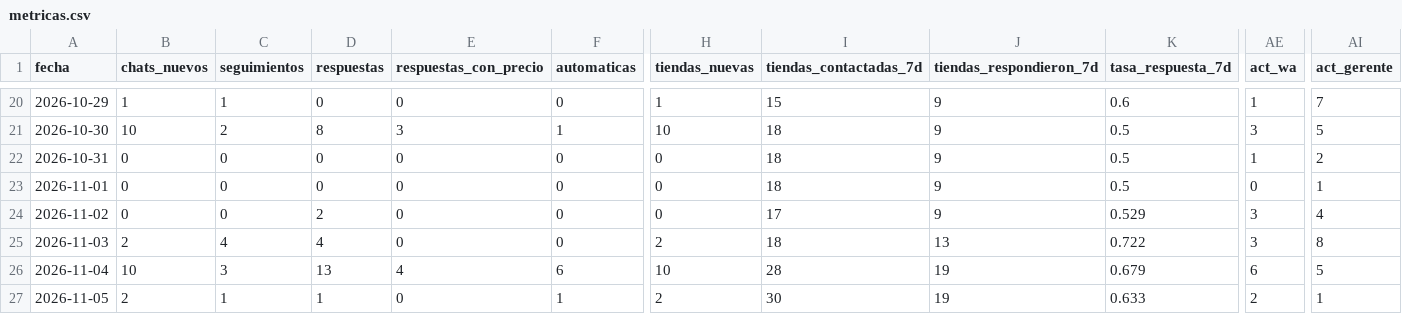
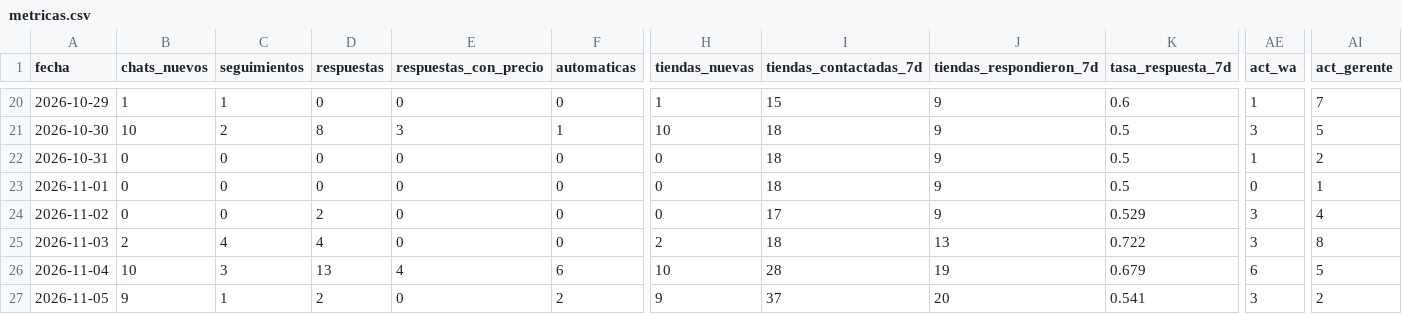
Before and after one commit to Santi491/Claude-, a CSV file: metricas.csv, drawn as a sheet; only a part is shown, gaps mark what is left out; the diff names each change by its address in the sheet, - before the commit and + after, or states it on an @@ line.

```diff
--- a/metricas.csv
+++ b/metricas.csv
-B27 (chats_nuevos): 2
+B27 (chats_nuevos): 9
-D27 (respuestas): 1
+D27 (respuestas): 2
-F27 (automaticas): 1
+F27 (automaticas): 2
-H27 (tiendas_nuevas): 2
+H27 (tiendas_nuevas): 9
-I27 (tiendas_contactadas_7d): 30
+I27 (tiendas_contactadas_7d): 37
-J27 (tiendas_respondieron_7d): 19
+J27 (tiendas_respondieron_7d): 20
-K27 (tasa_respuesta_7d): 0.633
+K27 (tasa_respuesta_7d): 0.541
-AE27 (act_wa): 2
+AE27 (act_wa): 3
-AI27 (act_gerente): 1
+AI27 (act_gerente): 2
```
Also changed, not shown: actividad.csv, mensajes.csv, 4 other files.
